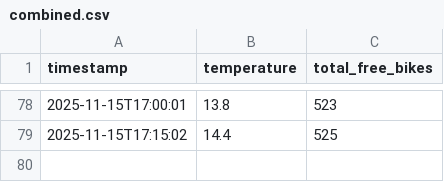
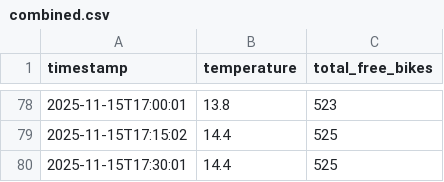
Before and after one commit to LarsGeirnaert/hogenttin-linux-2526-LarsGeirnaert, a CSV file: transformed_data/combined.csv, drawn as a sheet; only a part is shown, gaps mark what is left out.

```diff
--- a/transformed_data/combined.csv
+++ b/transformed_data/combined.csv
@@ -79 +79,2 @@ timestamp,temperature,total_free_bikes
 2025-11-15T17:15:02,14.4,525
+2025-11-15T17:30:01,14.4,525
```
Also changed, not shown: 6 other files.
